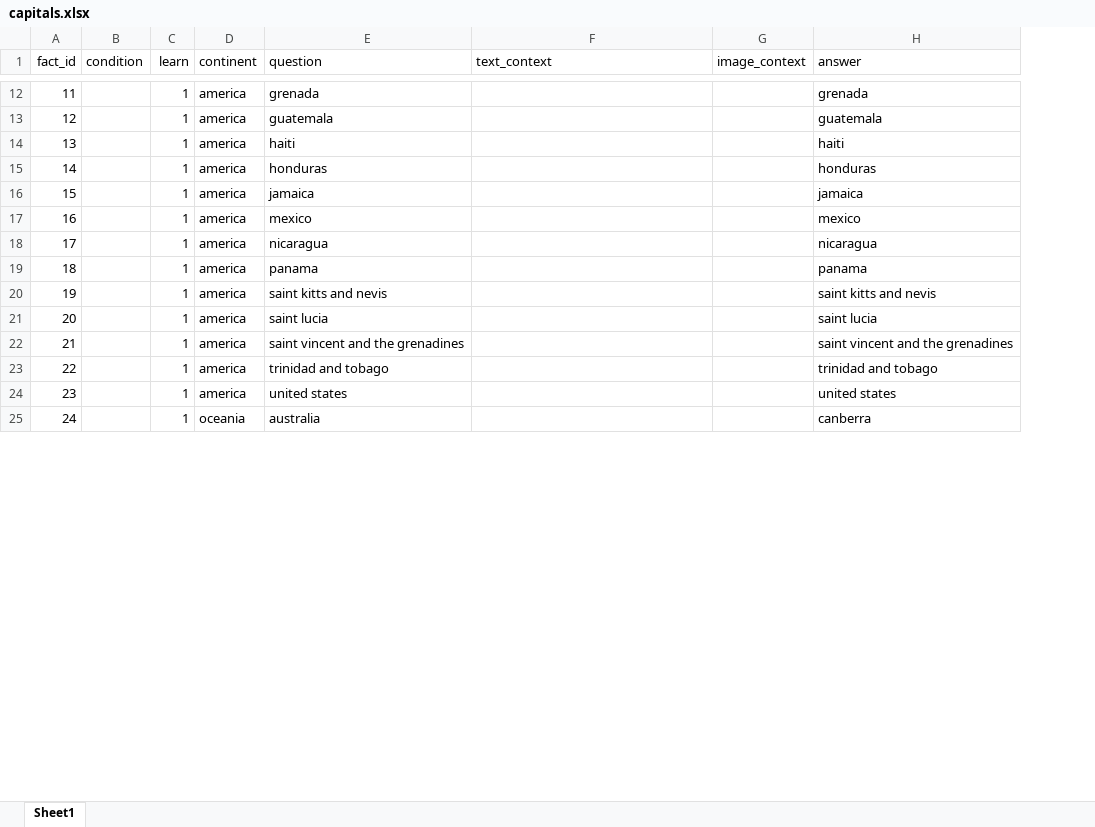
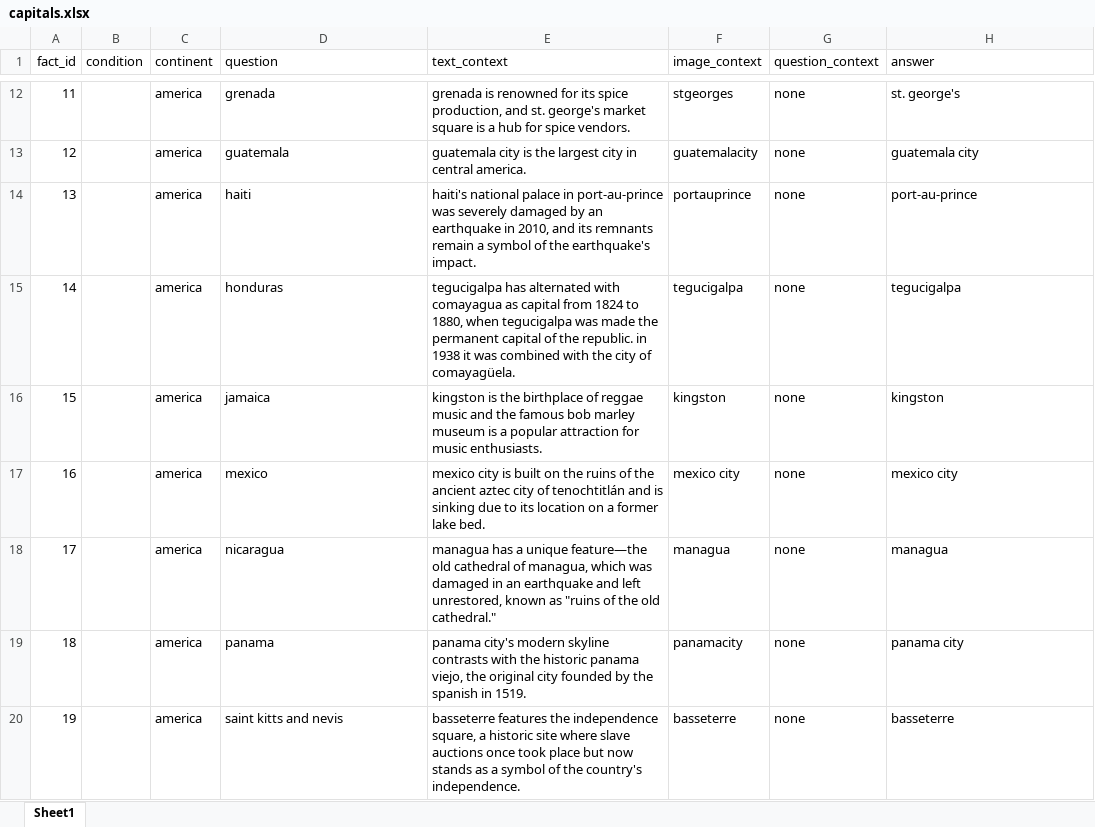
Before and after one commit to UserModels2324/user-models-group-project-team-apple, an Excel workbook: capitals.xlsx, sheet Sheet1, drawn as a sheet; only a part is shown, gaps mark what is left out; values as stored, in another font and other column widths than the file's, no borders; conditional formats not drawn; removed rows and columns are numbered as before the commit, all else as after; the diff covers the shown part only; the diff names each change by its address in the sheet, - before the commit and + after, or states it on an @@ line.

```diff
--- a/capitals.xlsx (sheet Sheet1)
+++ b/capitals.xlsx (sheet Sheet1)
-column C (learn), rows 12-20: all 1
+column G (question_context), rows 12-20: all none
-E12 (text_context): (empty)
+E12 (text_context): grenada is renowned for its spice production, and st. george's market square is a hub for spice vendors.
-F12 (image_context): (empty)
+F12 (image_context): stgeorges
-H12 (answer): grenada
+H12 (answer): st. george's
-E13 (text_context): (empty)
+E13 (text_context): guatemala city is the largest city in central america.
-F13 (image_context): (empty)
+F13 (image_context): guatemalacity
-H13 (answer): guatemala
+H13 (answer): guatemala city
-E14 (text_context): (empty)
+E14 (text_context): haiti's national palace in port-au-prince was severely damaged by an earthquake in 2010, and its remnants remain a symbol of the earthquake's impact.
-F14 (image_context): (empty)
+F14 (image_context): portauprince
-H14 (answer): haiti
+H14 (answer): port-au-prince
-E15 (text_context): (empty)
+E15 (text_context): tegucigalpa has alternated with comayagua as capital from 1824 to 1880, when tegucigalpa was made the permanent capital of the republic. in 1938 it was combined with the city of comayagüela.
-F15 (image_context): (empty)
+F15 (image_context): tegucigalpa
-H15 (answer): honduras
+H15 (answer): tegucigalpa
-E16 (text_context): (empty)
+E16 (text_context): kingston is the birthplace of reggae music and the famous bob marley museum is a popular attraction for music enthusiasts.
-F16 (image_context): (empty)
+F16 (image_context): kingston
-H16 (answer): jamaica
+H16 (answer): kingston
-E17 (text_context): (empty)
+E17 (text_context): mexico city is built on the ruins of the ancient aztec city of tenochtitlán and is sinking due to its location on a former lake bed.
-F17 (image_context): (empty)
+F17 (image_context): mexico city
-H17 (answer): mexico
+H17 (answer): mexico city
-E18 (text_context): (empty)
+E18 (text_context): managua has a unique feature—the old cathedral of managua, which was damaged in an earthquake and left unrestored, known as "ruins of the old cathedral."
-F18 (image_context): (empty)
+F18 (image_context): managua
-H18 (answer): nicaragua
+H18 (answer): managua
-E19 (text_context): (empty)
+E19 (text_context): panama city's modern skyline contrasts with the historic panama viejo, the original city founded by the spanish in 1519.
-F19 (image_context): (empty)
+F19 (image_context): panamacity
-H19 (answer): panama
+H19 (answer): panama city
-E20 (text_context): (empty)
+E20 (text_context): basseterre features the independence square, a historic site where slave auctions once took place but now stands as a symbol of the country's independence.
-F20 (image_context): (empty)
+F20 (image_context): basseterre
-H20 (answer): saint kitts and nevis
+H20 (answer): basseterre
-row 21: 20 |  | 1 | america | saint lucia |  |  | saint lucia
-row 22: 21 |  | 1 | america | saint vincent and the grenadines |  |  | saint vincent and the grenadines
-row 23: 22 |  | 1 | america | trinidad and tobago |  |  | trinidad and tobago
-row 24: 23 |  | 1 | america | united states |  |  | united states
-row 25: 24 |  | 1 | oceania | australia |  |  | canberra
```
Also changed, not shown: 135 removed rows, 104 edited cells and row numbers in column A elsewhere in this sheet, 20 other files.
